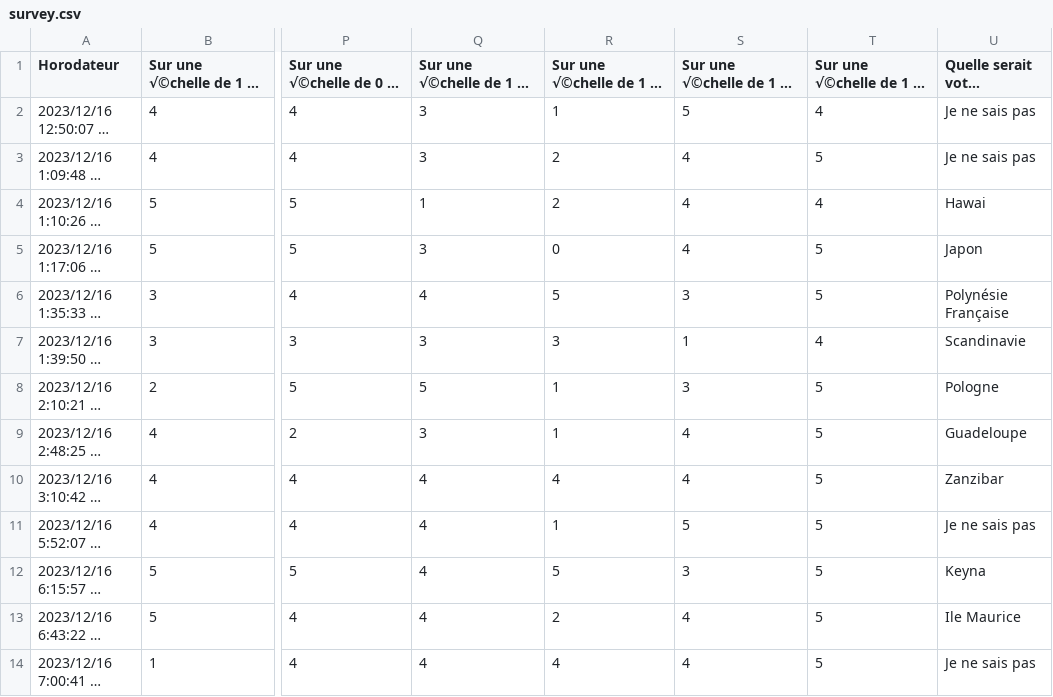
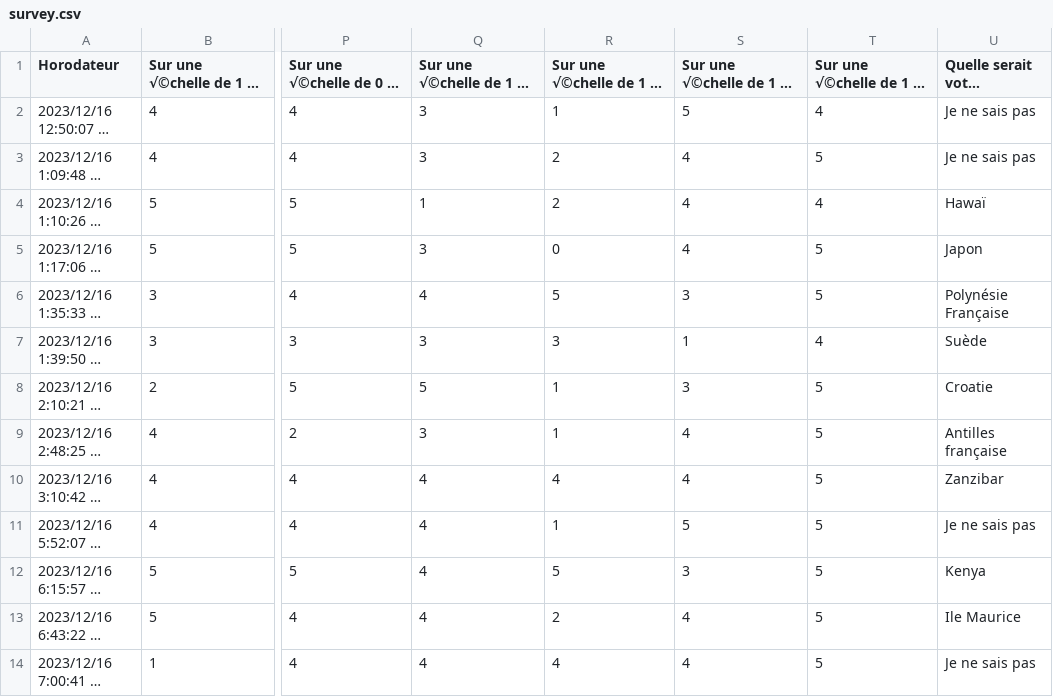
Before and after one commit to GaRyFoYDev/honeymoon, a CSV file: csv/survey.csv (was survey.csv), drawn as a sheet; only a part is shown, gaps mark what is left out; long unchanged cells end in …; the diff covers the shown part only; the diff names each change by its address in the sheet, - before the commit and + after, or states it on an @@ line.

Commit message:
Ajout des tables survey et destination + modif question 20 list déroulante

```diff
--- a/survey.csv
+++ b/csv/survey.csv
-U4: Hawai
+U4: Hawaï
-U7: Scandinavie
+U7: Suède
-U8: Pologne
+U8: Croatie
-U9: Guadeloupe
+U9: Antilles française
-U12: Keyna
+U12: Kenya
```
Also changed, not shown: 10 edited cells elsewhere in this file, 6 other files.
